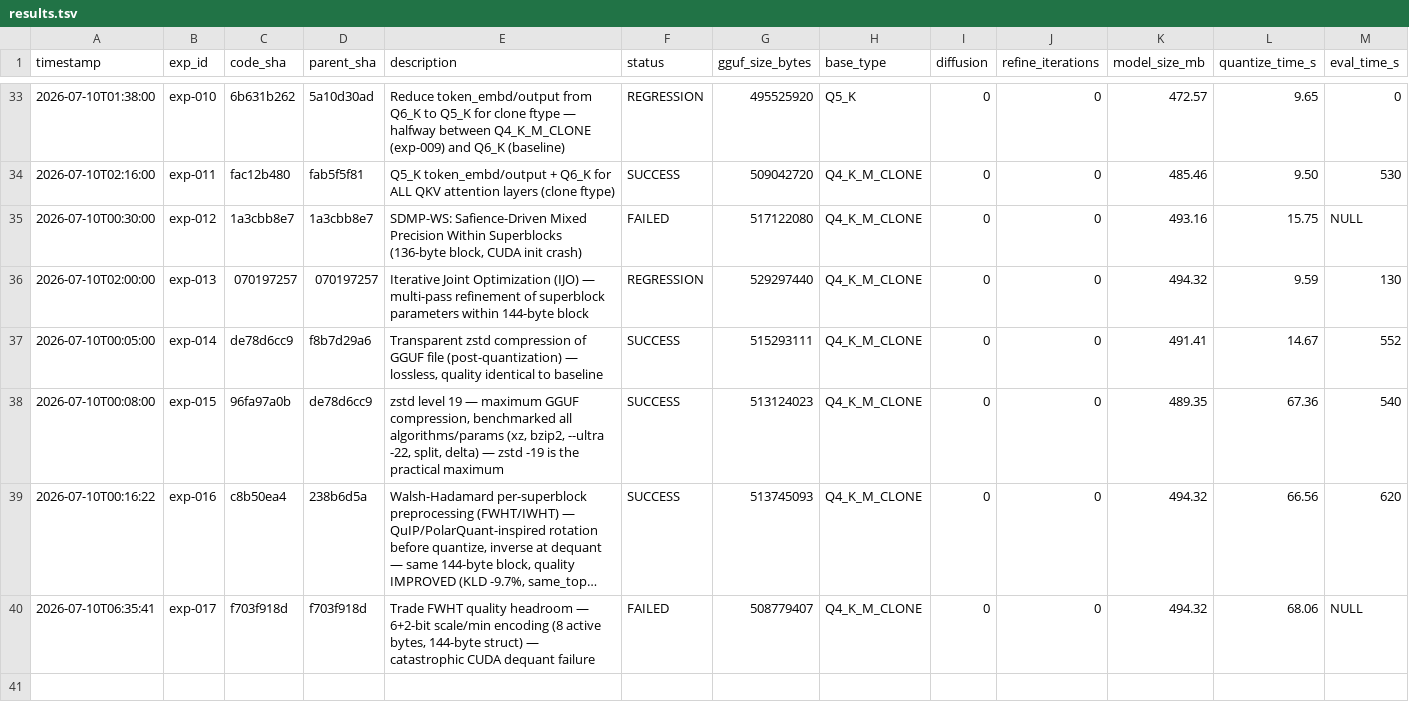
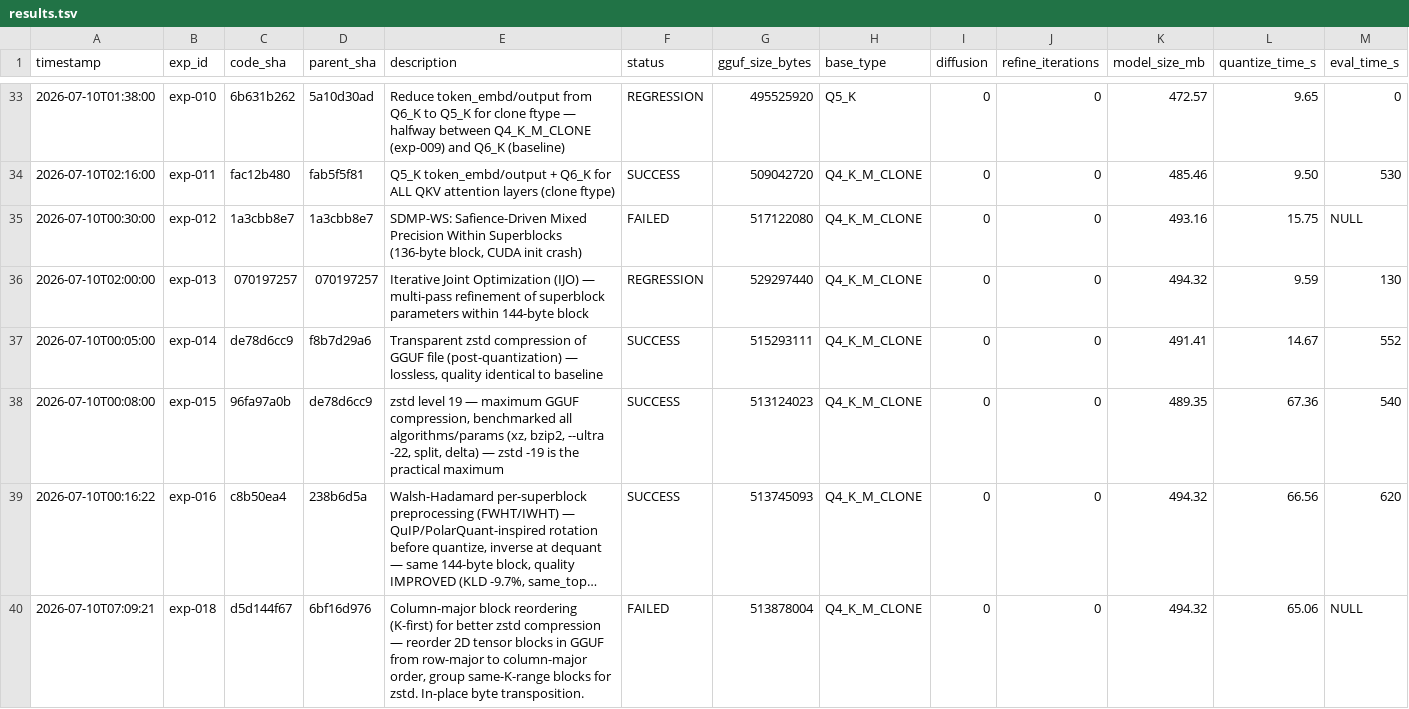
Before and after one commit to vektorprime/llama.cpp, a TSV file: results.tsv, drawn as a sheet; only a part is shown, gaps mark what is left out; long unchanged cells end in …; removed rows and columns are numbered as before the commit, all else as after; rows hold the shown columns only; the diff names each change by its address in the sheet, - before the commit and + after, or states it on an @@ line.

Commit message:
auto-research: record exp-018 (failed — column-major block reordering: size +133KB larger than exp-016, load-side inverse transpose broke across multiple code paths, zstd does NOT compress column-major better)

```diff
--- a/results.tsv
+++ b/results.tsv
-row 40: 2026-07-10T06:35:41 | exp-017 | f703f918d | f703f918d | Trade FWHT quality headroom — 6+2-bit scale/min encoding (8 active bytes, 144-byte struct) — catastrophic CUDA dequant failure | FAILED | 508779407 | Q4_K_M_CLONE | 0 | 0 | 494.32 | 68.06 | NULL
+row 40: 2026-07-10T07:09:21 | exp-018 | d5d144f67 | 6bf16d976 | Column-major block reordering (K-first) for better zstd compression — reorder 2D tensor blocks in GGUF from row-major to column-major order, group same-K-range blocks for zstd. In-place byte transposition. | FAILED | 513878004 | Q4_K_M_CLONE | 0 | 0 | 494.32 | 65.06 | NULL
```
Also changed, not shown: 2 other files.
